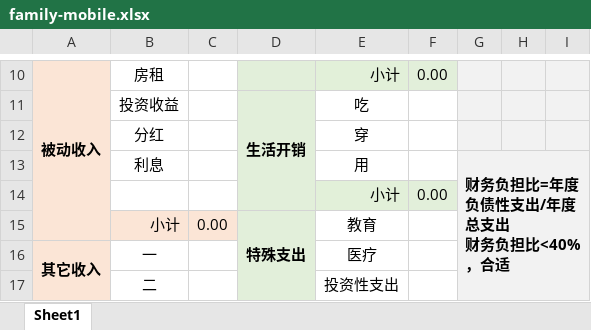
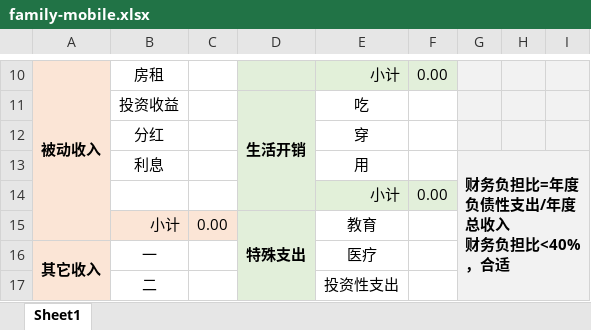
Before and after one commit to lyan-ap/io, an Excel workbook: public/assets/family-mobile.xlsx, sheet Sheet1, drawn as a sheet; only a part is shown, gaps mark what is left out; values as stored, in another font and other column widths than the file's, no borders; ↵ is a line break in a cell; the diff names each change by its address in the sheet, - before the commit and + after, or states it on an @@ line.

```diff
--- a/public/assets/family-mobile.xlsx (sheet Sheet1)
+++ b/public/assets/family-mobile.xlsx (sheet Sheet1)
-G13: 财务负担比=年度负债性支出/年度总支出 ↵ 财务负担比<40%，合适
+G13: 财务负担比=年度负债性支出/年度总收入 ↵ 财务负担比<40%，合适
```
Also changed, not shown: public/assets/family-pc.xlsx, 2 other files.
